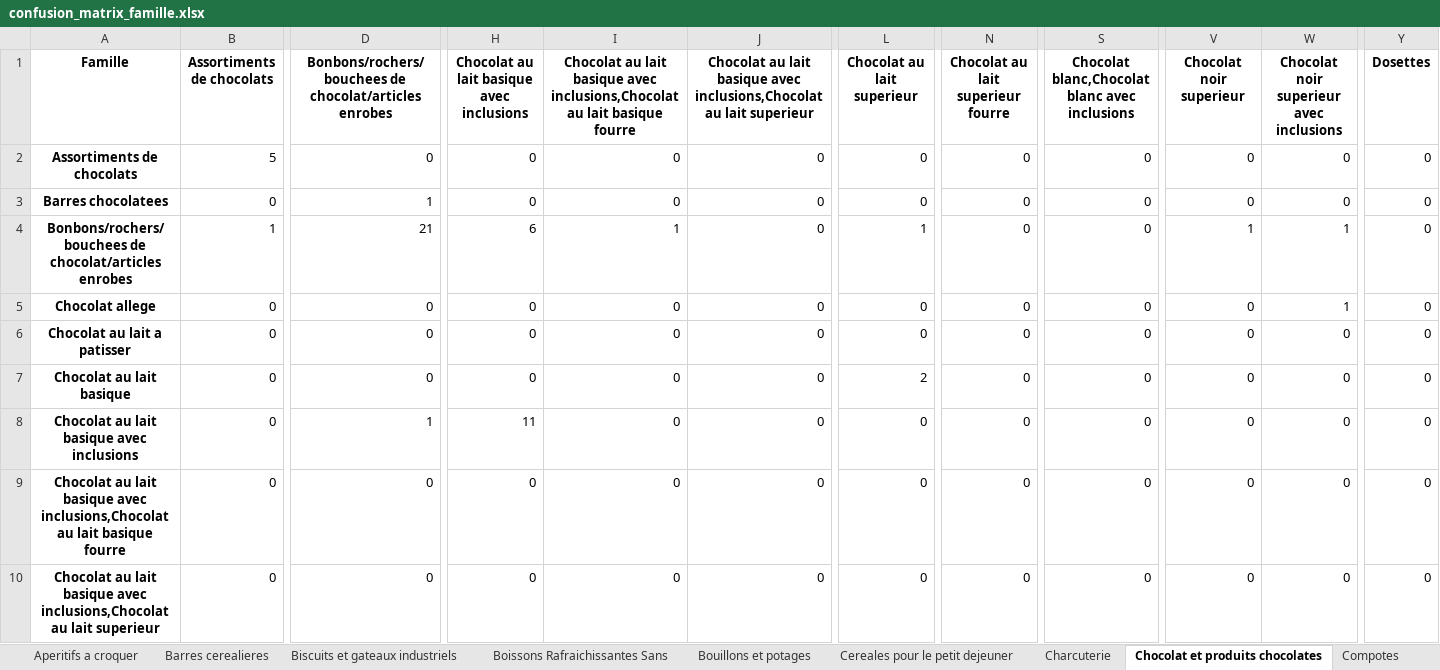
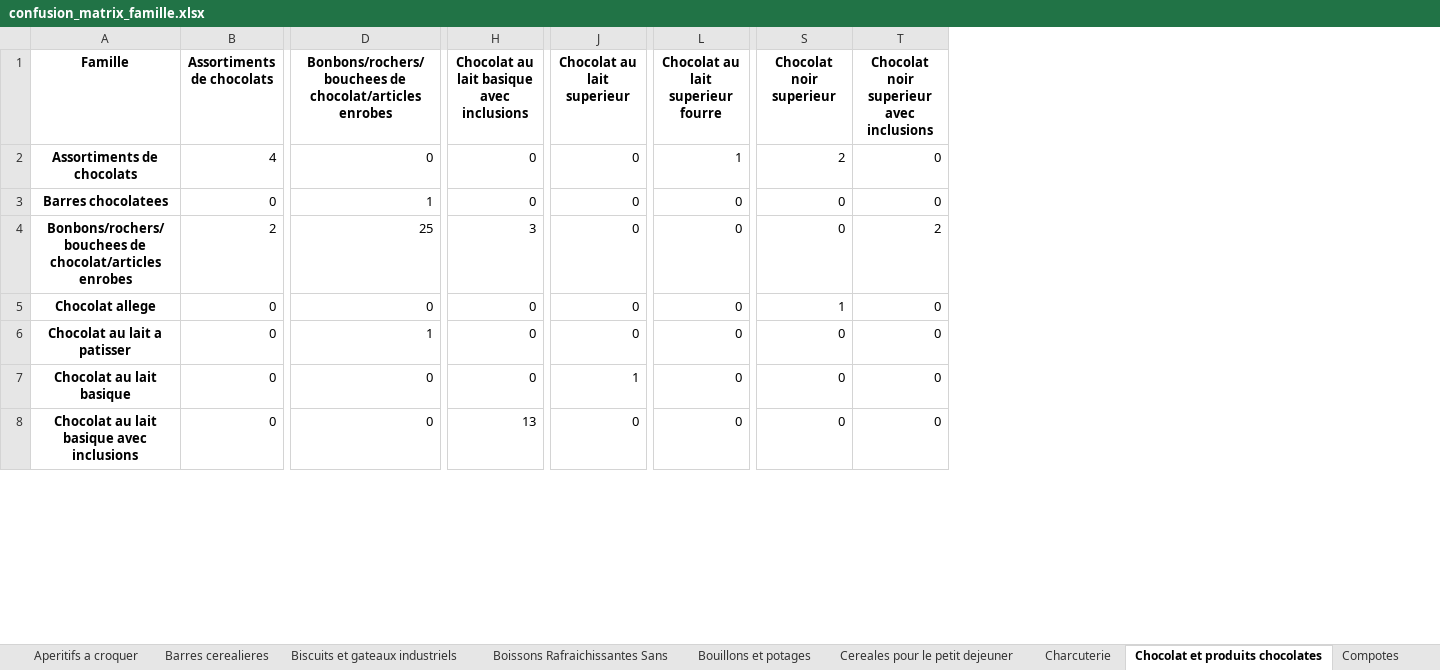
Before and after one commit to Thomasaujoux/multiclass_cascade_classifier, an Excel workbook: examples/metrics/confusion_matrix_famille.xlsx, sheet Chocolat et produits chocolates, drawn as a sheet; only a part is shown, gaps mark what is left out; values as stored, in another font and other column widths than the file's, no borders; removed rows and columns are numbered as before the commit, all else as after; rows hold the shown columns only; the diff covers the shown part only; the diff names each change by its address in the sheet, - before the commit and + after, or states it on an @@ line.

```diff
--- a/examples/metrics/confusion_matrix_famille.xlsx (sheet Chocolat et produits chocolates)
+++ b/examples/metrics/confusion_matrix_famille.xlsx (sheet Chocolat et produits chocolates)
-column I, rows 1-8: Chocolat au lait basique avec inclusions,Chocolat au lait basique fourre | 0 | 0 | 1 | 0 | 0 | 0 | 0
-column J, rows 1-8: Chocolat au lait basique avec inclusions,Chocolat au lait superieur | 0 | 0 | 0 | 0 | 0 | 0 | 0
-column S, rows 1-8: Chocolat blanc,Chocolat blanc avec inclusions | 0 | 0 | 0 | 0 | 0 | 0 | 0
-column Y (Dosettes), rows 2-8: all 0
-B2 (Assortiments de chocolats): 5
+B2 (Assortiments de chocolats): 4
-L2: 0
+L2: 1
-S2 (Chocolat noir superieur): 0
+S2 (Chocolat noir superieur): 2
-B4 (Assortiments de chocolats): 1
+B4 (Assortiments de chocolats): 2
-D4: 21
+D4: 25
-H4: 6
+H4: 3
-J4 (Chocolat au lait superieur): 1
+J4 (Chocolat au lait superieur): 0
-S4 (Chocolat noir superieur): 1
+S4 (Chocolat noir superieur): 0
-T4: 1
+T4: 2
-S5 (Chocolat noir superieur): 0
+S5 (Chocolat noir superieur): 1
-T5: 1
+T5: 0
-D6: 0
+D6: 1
-J7 (Chocolat au lait superieur): 2
+J7 (Chocolat au lait superieur): 1
-D8: 1
+D8: 0
-H8: 11
+H8: 13
-row 9: Chocolat au lait basique avec inclusions,Chocolat au lait basique fourre | 0 | 0 | 0 | 0 | 0 | 0 | 0 | 0 | 0 | 0 | 0
-row 10: Chocolat au lait basique avec inclusions,Chocolat au lait superieur | 0 | 0 | 0 | 0 | 0 | 0 | 0 | 0 | 0 | 0 | 0
```
Also changed, not shown: 2 removed rows and 42 edited cells elsewhere in this sheet, sheet Produits traiteurs frais, sheet Plats cuisines frais, sheet Fromages, sheet Plats cuisines surgeles, sheet Biscuits et gateaux industriels, sheet Bouillons et potages, 24 more sheets, examples/metrics/classification_report_famille.xlsx, examples/metrics/classification_report_secteur.xlsx, 9 other files.
